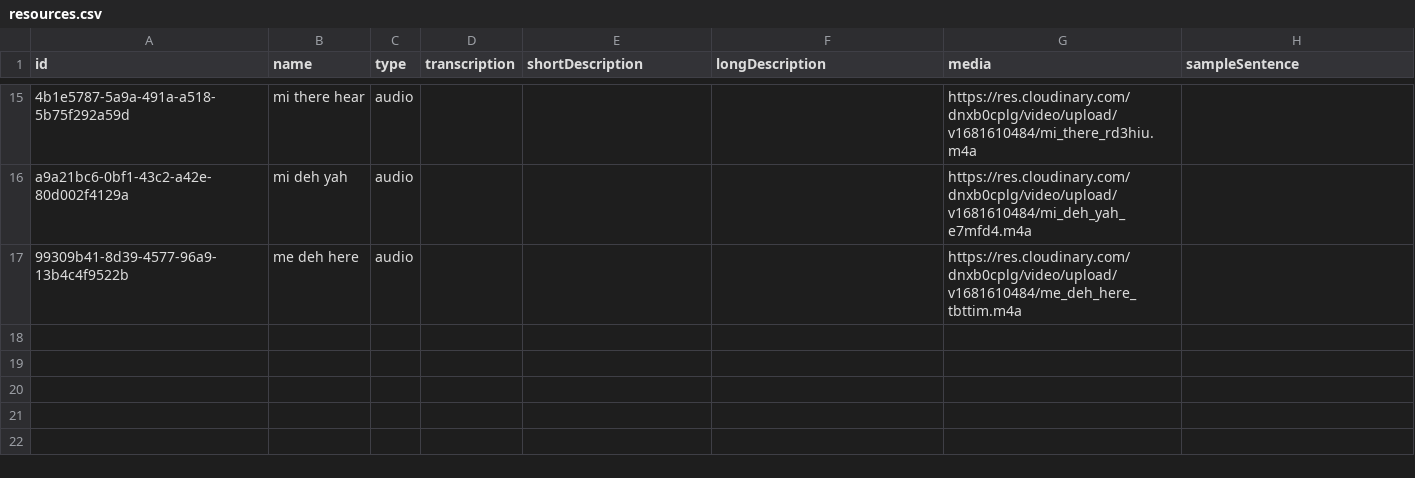
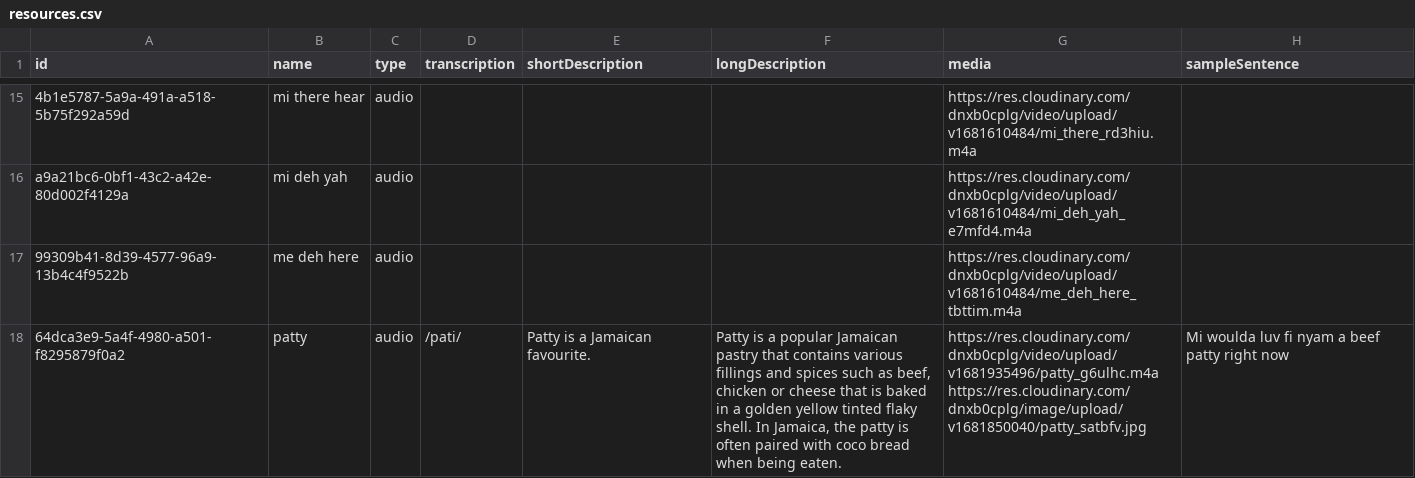
Before and after one commit to RaheemWilson/chatgud-backend, a CSV file: files/resources.csv, drawn as a sheet; only a part is shown, gaps mark what is left out; the diff names each change by its address in the sheet, - before the commit and + after, or states it on an @@ line.

```diff
--- a/files/resources.csv
+++ b/files/resources.csv
+row 18: 64dca3e9-5a4f-4980-a501-f8295879f0a2 | patty | audio | /pati/ | Patty is a Jamaican favourite. | Patty is a popular Jamaican pastry that contains various fillings and spices such as beef, chicken or cheese that is baked in a golden yellow tinted flaky shell. In Jamaica, the patty is often paired with coco bread when being eaten. | https://res.cloudinary.com/dnxb0cplg/video/upload/v1681935496/patty_g6ulhc.m4a https://res.cloudinary.com/dnxb0cplg/image/upload/v1681850040/patty_satbfv.jpg | Mi woulda luv fi nyam a beef patty right now
```
Also changed, not shown: files/task.csv, files/taskchoice.csv, 6 other files.
